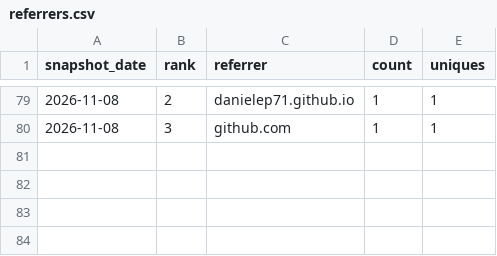
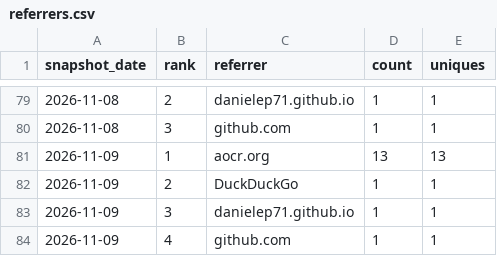
Before and after one commit to danielep71/VBA-PROBABILITY-DISTRIBUTIONS, a CSV file: data/referrers.csv, drawn as a sheet; only a part is shown, gaps mark what is left out; the diff names each change by its address in the sheet, - before the commit and + after, or states it on an @@ line.

```diff
--- a/data/referrers.csv
+++ b/data/referrers.csv
+row 81: 2026-11-09 | 1 | aocr.org | 13 | 13
+row 82: 2026-11-09 | 2 | DuckDuckGo | 1 | 1
+row 83: 2026-11-09 | 3 | danielep71.github.io | 1 | 1
+row 84: 2026-11-09 | 4 | github.com | 1 | 1
```
Also changed, not shown: data/popular_paths.csv, data/traffic.csv, 4 other files.
